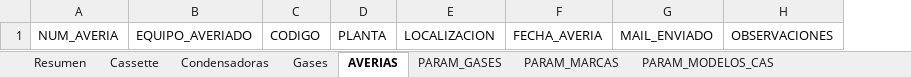
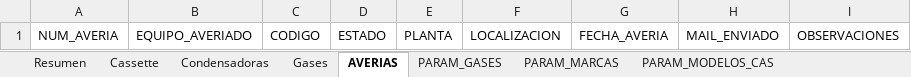
Before and after one commit to LuisGil22/Aplicacion-Escritorio-InventarioAA, an Excel workbook: src/main/resources/datos/Inventario AA V2.xlsx, sheet AVERIAS, drawn as a sheet; values as stored, in another font and other column widths than the file's, no borders; the diff names each change by its address in the sheet, - before the commit and + after, or states it on an @@ line.

Commit message:
creacion de los controladores de averias y hacer los comentarios necesarios para la documentacion.

```diff
--- a/src/main/resources/datos/Inventario AA V2.xlsx (sheet AVERIAS)
+++ b/src/main/resources/datos/Inventario AA V2.xlsx (sheet AVERIAS)
+column D, row 1: ESTADO
```
Also changed, not shown: sheet Resumen, sheet Cassette, sheet Condensadoras, sheet PARAM_ESTADO, hidden cells, charts or pictures, 33 other files.
